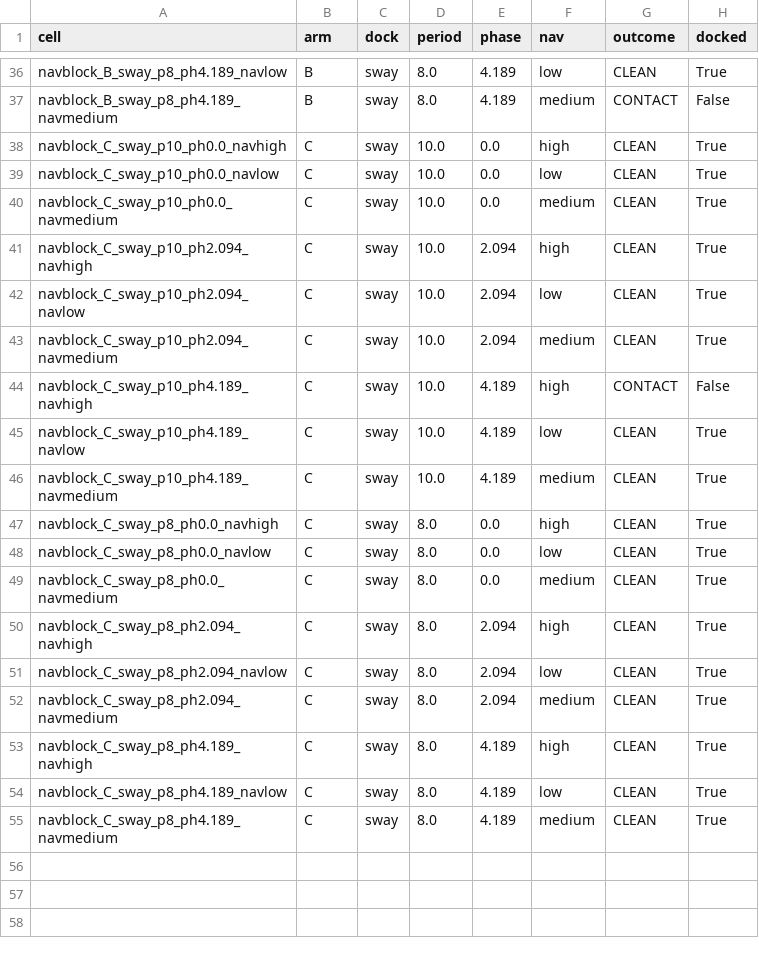
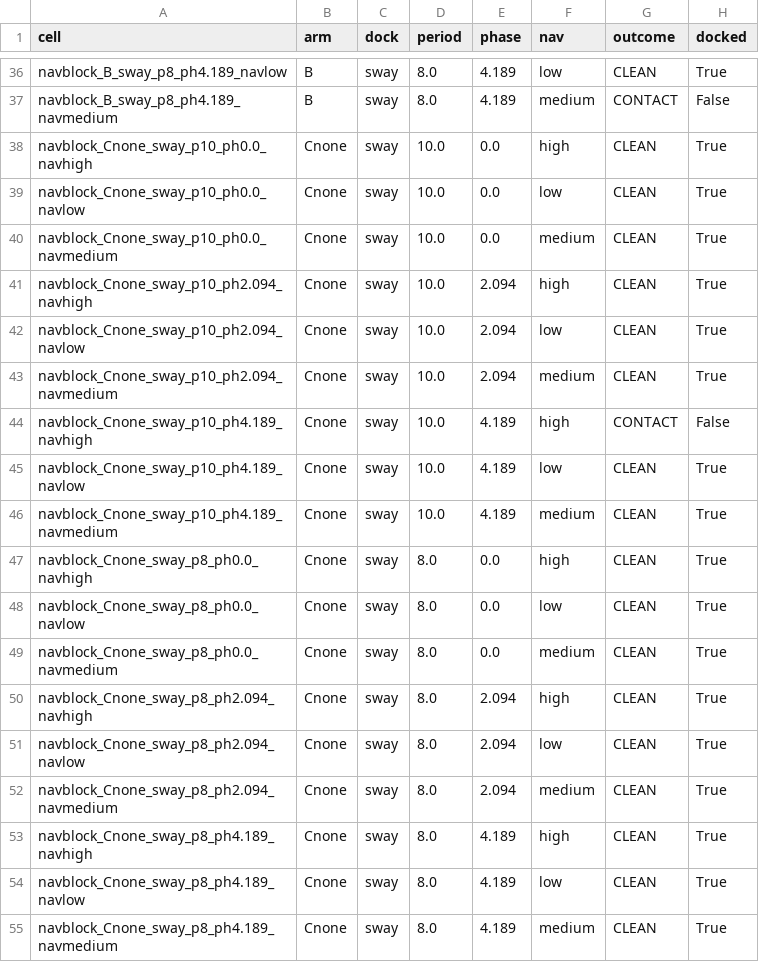
Before and after one commit to alanchoi00/bluerov2-docking-thesis, a CSV file: ut27/t1/navblock_metrics_20261109.csv, drawn as a sheet; only a part is shown, gaps mark what is left out; the diff names each change by its address in the sheet, - before the commit and + after, or states it on an @@ line.

```diff
--- a/ut27/t1/navblock_metrics_20261109.csv
+++ b/ut27/t1/navblock_metrics_20261109.csv
-A38 (cell): navblock_C_sway_p10_ph0.0_navhigh
+A38 (cell): navblock_Cnone_sway_p10_ph0.0_navhigh
-B38:B55 (arm): C
+B38:B55 (arm): Cnone
-A39 (cell): navblock_C_sway_p10_ph0.0_navlow
+A39 (cell): navblock_Cnone_sway_p10_ph0.0_navlow
-A40 (cell): navblock_C_sway_p10_ph0.0_navmedium
+A40 (cell): navblock_Cnone_sway_p10_ph0.0_navmedium
-A41 (cell): navblock_C_sway_p10_ph2.094_navhigh
+A41 (cell): navblock_Cnone_sway_p10_ph2.094_navhigh
-A42 (cell): navblock_C_sway_p10_ph2.094_navlow
+A42 (cell): navblock_Cnone_sway_p10_ph2.094_navlow
-A43 (cell): navblock_C_sway_p10_ph2.094_navmedium
+A43 (cell): navblock_Cnone_sway_p10_ph2.094_navmedium
-A44 (cell): navblock_C_sway_p10_ph4.189_navhigh
+A44 (cell): navblock_Cnone_sway_p10_ph4.189_navhigh
-A45 (cell): navblock_C_sway_p10_ph4.189_navlow
+A45 (cell): navblock_Cnone_sway_p10_ph4.189_navlow
-A46 (cell): navblock_C_sway_p10_ph4.189_navmedium
+A46 (cell): navblock_Cnone_sway_p10_ph4.189_navmedium
-A47 (cell): navblock_C_sway_p8_ph0.0_navhigh
+A47 (cell): navblock_Cnone_sway_p8_ph0.0_navhigh
-A48 (cell): navblock_C_sway_p8_ph0.0_navlow
+A48 (cell): navblock_Cnone_sway_p8_ph0.0_navlow
-A49 (cell): navblock_C_sway_p8_ph0.0_navmedium
+A49 (cell): navblock_Cnone_sway_p8_ph0.0_navmedium
-A50 (cell): navblock_C_sway_p8_ph2.094_navhigh
+A50 (cell): navblock_Cnone_sway_p8_ph2.094_navhigh
-A51 (cell): navblock_C_sway_p8_ph2.094_navlow
+A51 (cell): navblock_Cnone_sway_p8_ph2.094_navlow
-A52 (cell): navblock_C_sway_p8_ph2.094_navmedium
+A52 (cell): navblock_Cnone_sway_p8_ph2.094_navmedium
-A53 (cell): navblock_C_sway_p8_ph4.189_navhigh
+A53 (cell): navblock_Cnone_sway_p8_ph4.189_navhigh
-A54 (cell): navblock_C_sway_p8_ph4.189_navlow
+A54 (cell): navblock_Cnone_sway_p8_ph4.189_navlow
-A55 (cell): navblock_C_sway_p8_ph4.189_navmedium
+A55 (cell): navblock_Cnone_sway_p8_ph4.189_navmedium
```
Also changed, not shown: ut27/t1/core_metrics_20260921.csv, ut27/t1/core_metrics_20260922.csv, 12 other files.
